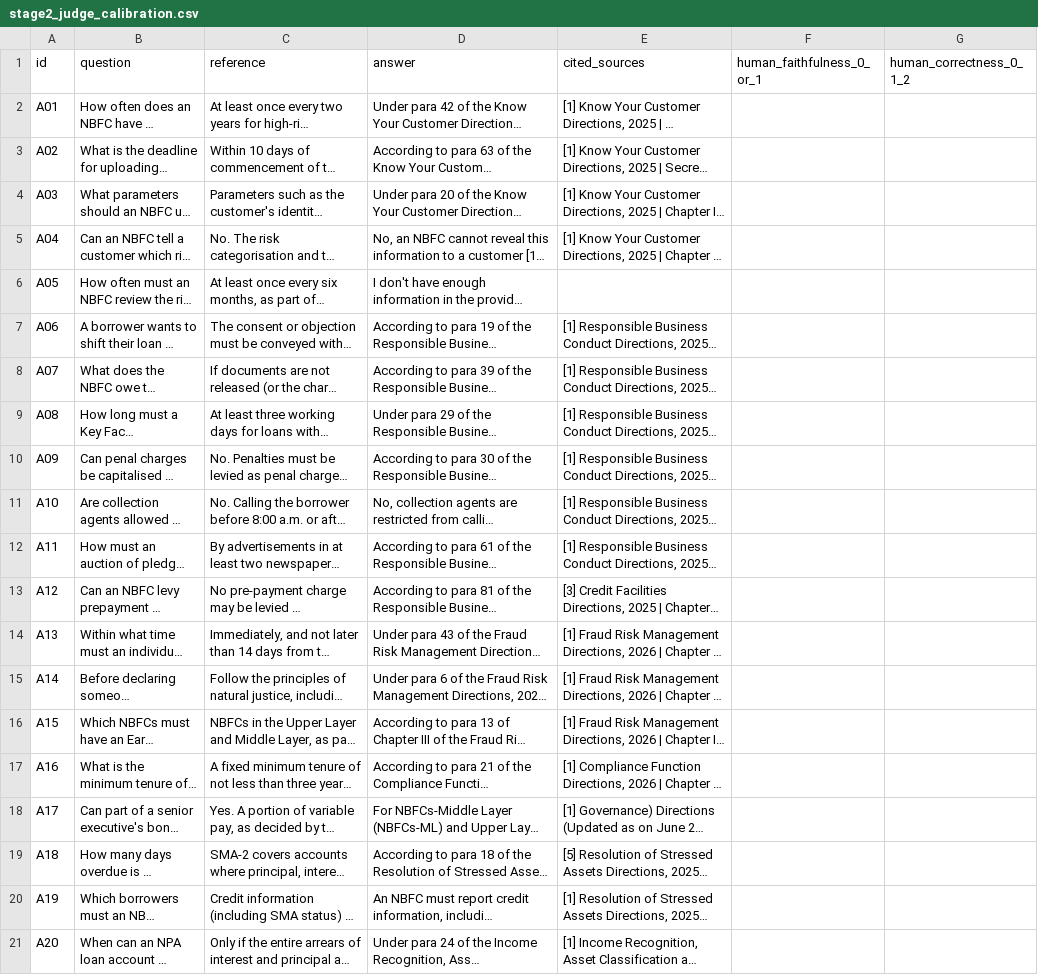
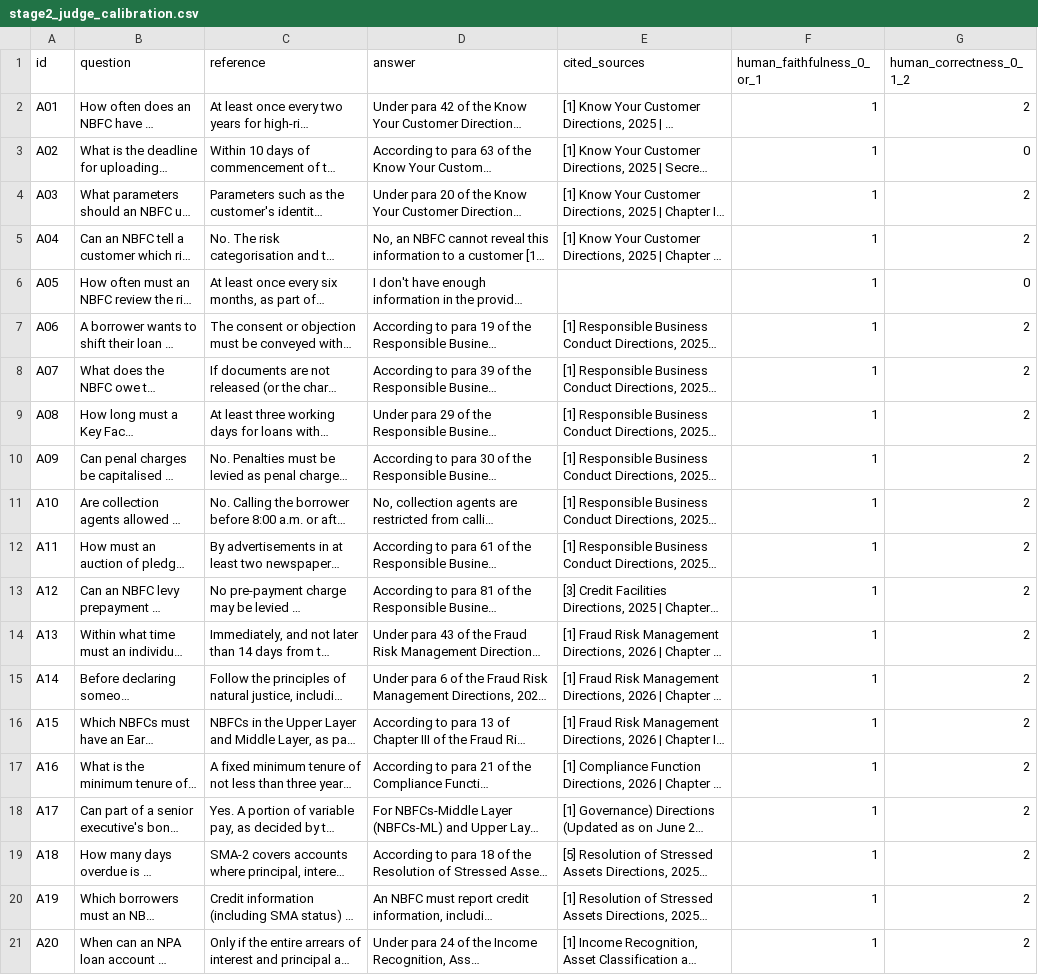
Before and after one commit to neeti-kurulkar/regtech-copilot, a CSV file: reports/stage2_judge_calibration.csv, drawn as a sheet; long unchanged cells end in …; the diff names each change by its address in the sheet, - before the commit and + after, or states it on an @@ line.

```diff
--- a/reports/stage2_judge_calibration.csv
+++ b/reports/stage2_judge_calibration.csv
-F2:F21 (human_faithfulness_0_or_1): (empty)
+F2:F21 (human_faithfulness_0_or_1): 1
-G2 (human_correctness_0_1_2): (empty)
+G2 (human_correctness_0_1_2): 2
-G3 (human_correctness_0_1_2): (empty)
+G3 (human_correctness_0_1_2): 0
-G4:G5 (human_correctness_0_1_2): (empty)
+G4:G5 (human_correctness_0_1_2): 2
-G6 (human_correctness_0_1_2): (empty)
+G6 (human_correctness_0_1_2): 0
-G7:G21 (human_correctness_0_1_2): (empty)
+G7:G21 (human_correctness_0_1_2): 2
```
Also changed, not shown: 3 other files.
